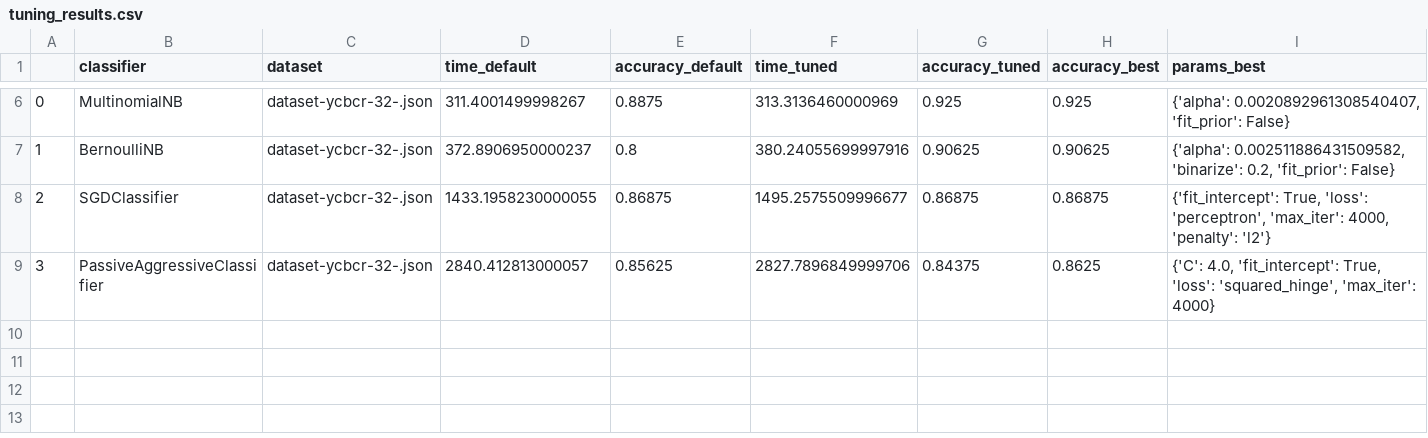
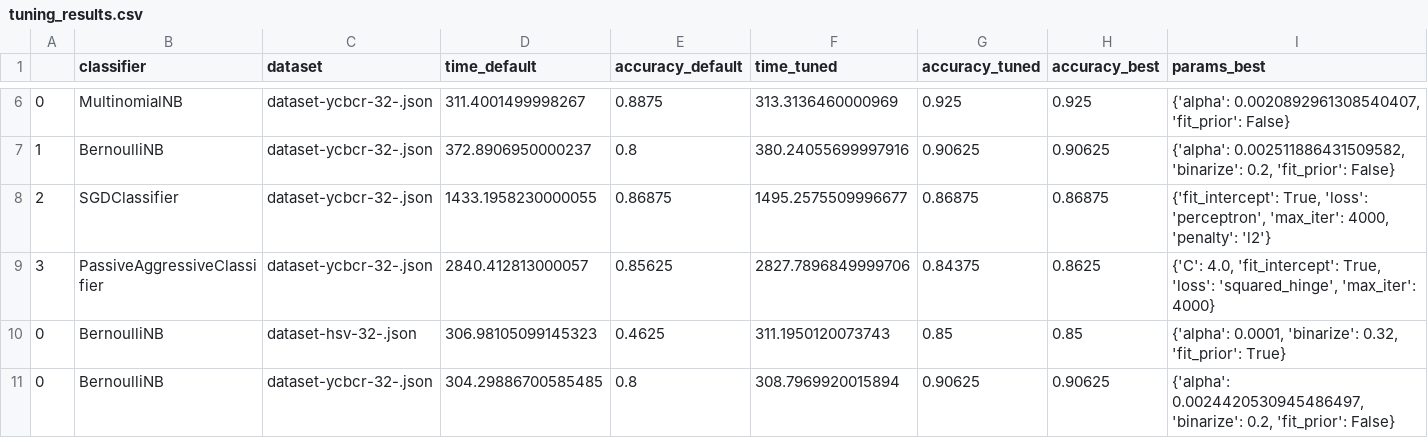
Before and after one commit to glhr/color-classifier, a CSV file: dataset_plots/tuning_results.csv, drawn as a sheet; only a part is shown, gaps mark what is left out.

Commit message:
updated tuned parameters for bernoulli

```diff
--- a/dataset_plots/tuning_results.csv
+++ b/dataset_plots/tuning_results.csv
@@ -9 +9,3 @@
 3,PassiveAggressiveClassifier,dataset-ycbcr-32-.json,2840.412813000057,0.85625,2827.7896849999706,0.84375,0.8625,"{'C': 4.0, 'fit_intercept': True, 'loss': 'squared_hinge', 'max_iter': 4000}"
+0,BernoulliNB,dataset-hsv-32-.json,306.98105099145323,0.4625,311.1950120073743,0.85,0.85,"{'alpha': 0.0001, 'binarize': 0.32, 'fit_prior': True}"
+0,BernoulliNB,dataset-ycbcr-32-.json,304.29886700585485,0.8,308.7969920015894,0.90625,0.90625,"{'alpha': 0.0024420530945486497, 'binarize': 0.2, 'fit_prior': False}"
```
Also changed, not shown: 1 other file.
